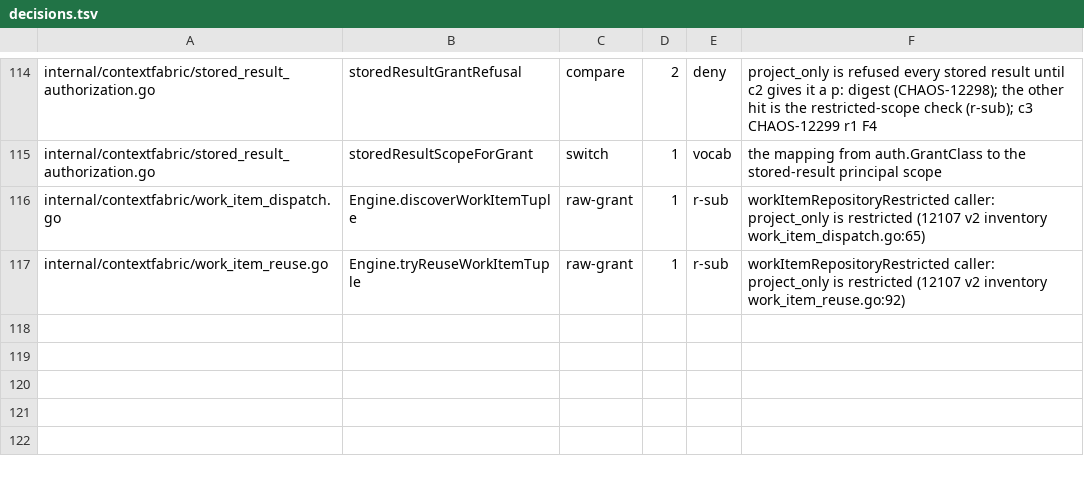
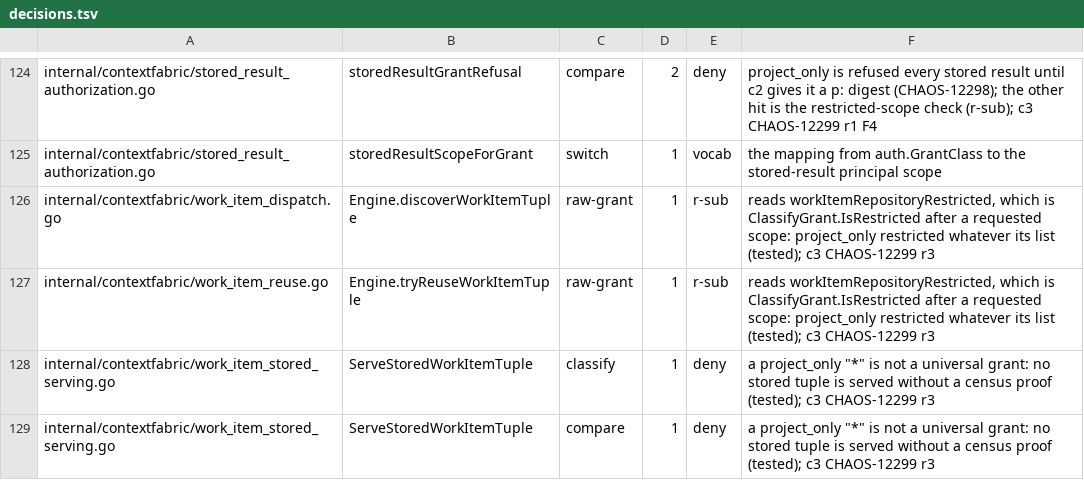
Before and after one commit to full-chaos/dev-health-acr, a TSV file: internal/cigates/grantclass/decisions.tsv, drawn as a sheet; only a part is shown, gaps mark what is left out; the diff covers the shown part only.

Commit message:
fix(contextfabric): CHAOS-12299 decide every "sees every repository" reader on the principal, never the raw list
Codex r3 reproduced an organization-wide census count changing a
project-only answer: unscopedVisibilityFor read an empty repository list as
unscoped. The same class was checked at every raw-grant row the grantclass
ledger marks r-sub, and each now takes the restricted path for a
project-only principal with an empty or "*" list, with a test:

- graphrank: unscopedVisibilityFor and
  repositoryNarrowedByUnrestrictedPrincipal (fixed).
- devhealthfacts: sourceHealthRestricted is ClassifyGrant.IsRestricted
  (fixed; it serves source health, the organization mix and the unit
  listing), and orgWideFigureAllowed refuses project_only (fixed).
- contextfabric: workItemRepositoryRestricted is ClassifyGrant.IsRestricted
  (fixed; the work-item tuple dispatch and reuse read it).
- falkorgraph: statusCensusPage, DiscoverContext, linkSegment and
  narrowed read needsProjectReach, already restricted; now pinned with "*"
  and through narrowed. The link read now binds no repository grant for
  project_only (fixed).

Other raw-list sites found and refused to project_only: the stored
work-item tuple's "*" proof, the memory and Postgres context-packet and
episode purge checks, the episode write gate and the evidence repository
listing. The MCP by-value test now pins the project grant copy. Every other
class decides byte-identically. The ledger notes state what the code does.

```diff
--- a/internal/cigates/grantclass/decisions.tsv
+++ b/internal/cigates/grantclass/decisions.tsv
@@ -115,3 +125,5 @@ internal/contextfabric/stored_result_authorization.go	storedResultGrantRefusal	c
 internal/contextfabric/stored_result_authorization.go	storedResultScopeForGrant	switch	1	vocab	the mapping from auth.GrantClass to the stored-result principal scope
-internal/contextfabric/work_item_dispatch.go	Engine.discoverWorkItemTuple	raw-grant	1	r-sub	workItemRepositoryRestricted caller: project_only is restricted (12107 v2 inventory work_item_dispatch.go:65)
-internal/contextfabric/work_item_reuse.go	Engine.tryReuseWorkItemTuple	raw-grant	1	r-sub	workItemRepositoryRestricted caller: project_only is restricted (12107 v2 inventory work_item_reuse.go:92)
+internal/contextfabric/work_item_dispatch.go	Engine.discoverWorkItemTuple	raw-grant	1	r-sub	reads workItemRepositoryRestricted, which is ClassifyGrant.IsRestricted after a requested scope: project_only restricted whatever its list (tested); c3 CHAOS-12299 r3
+internal/contextfabric/work_item_reuse.go	Engine.tryReuseWorkItemTuple	raw-grant	1	r-sub	reads workItemRepositoryRestricted, which is ClassifyGrant.IsRestricted after a requested scope: project_only restricted whatever its list (tested); c3 CHAOS-12299 r3
+internal/contextfabric/work_item_stored_serving.go	ServeStoredWorkItemTuple	classify	1	deny	a project_only "*" is not a universal grant: no stored tuple is served without a census proof (tested); c3 CHAOS-12299 r3
+internal/contextfabric/work_item_stored_serving.go	ServeStoredWorkItemTuple	compare	1	deny	a project_only "*" is not a universal grant: no stored tuple is served without a census proof (tested); c3 CHAOS-12299 r3
```
Also changed, not shown: 14 added rows and 9 edited cells elsewhere in this file, 23 other files.
